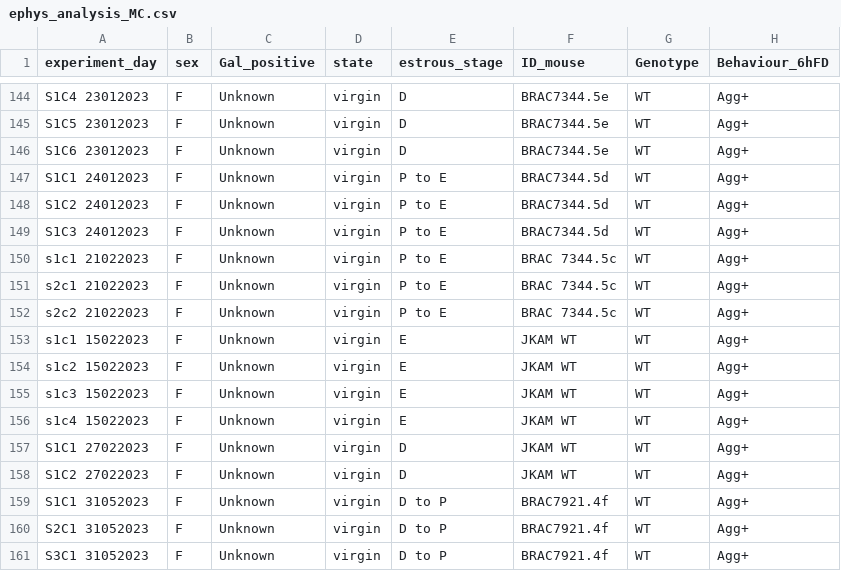
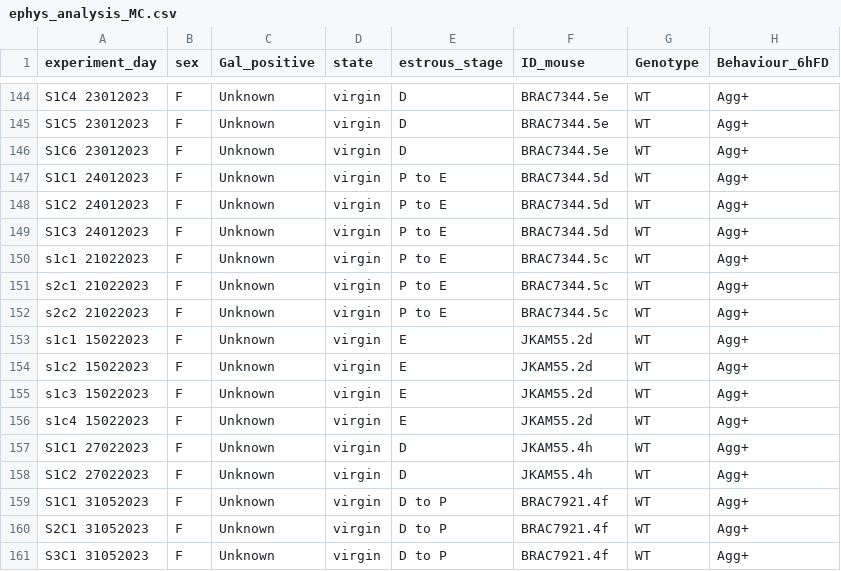
Before and after one commit to FrancisCrickInstitute/negative_parental_switch, a CSV file: NPW_ephys/ephys_analysis_MC.csv, drawn as a sheet; only a part is shown, gaps mark what is left out; the diff names each change by its address in the sheet, - before the commit and + after, or states it on an @@ line.

```diff
--- a/NPW_ephys/ephys_analysis_MC.csv
+++ b/NPW_ephys/ephys_analysis_MC.csv
-F150:F152 (ID_mouse): BRAC 7344.5c
+F150:F152 (ID_mouse): BRAC7344.5c
-F153:F156 (ID_mouse): JKAM WT
+F153:F156 (ID_mouse): JKAM55.2d
-F157:F158 (ID_mouse): JKAM WT
+F157:F158 (ID_mouse): JKAM55.4h
```
Also changed, not shown: NPS_behaviour_analysis/negative_parental_switch_summary.csv, NPW_ephys/sampled_ephys_data.csv, 48 other files.
